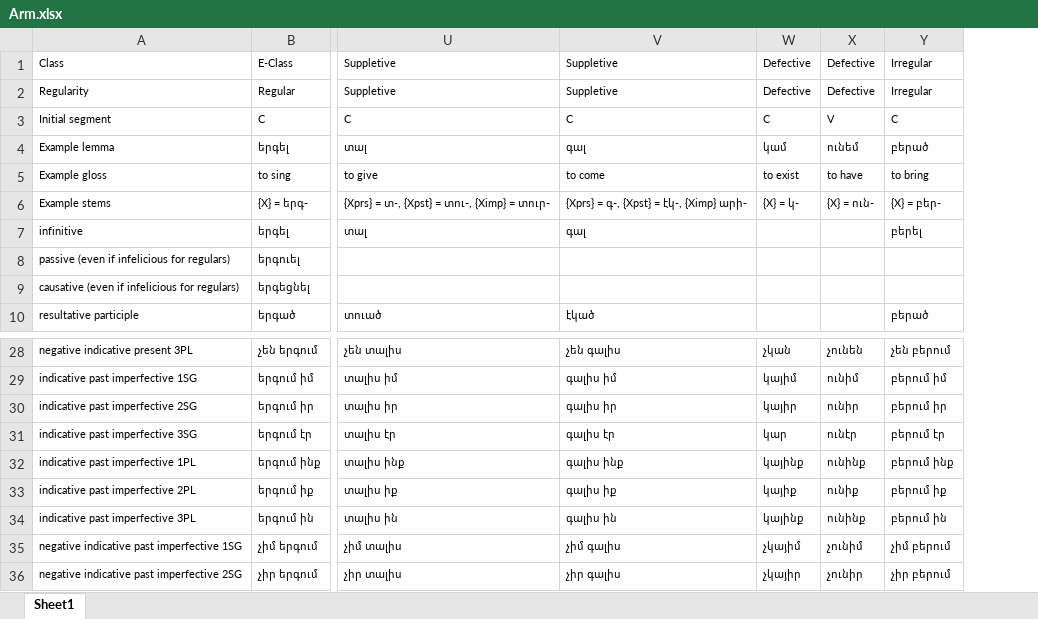
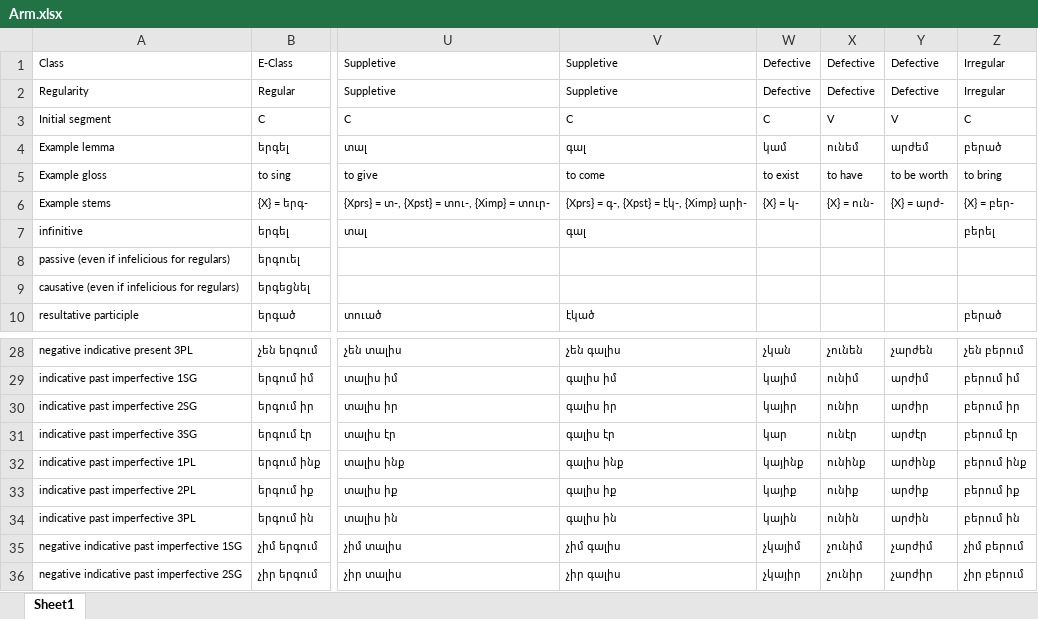
Before and after one commit to jhdeov/iranian_armenian, an Excel workbook: VerbConjugation/XLSX/Arm.xlsx, sheet Sheet1, drawn as a sheet; only a part is shown, gaps mark what is left out; values as stored, in another font and other column widths than the file's, no borders; the diff names each change by its address in the sheet, - before the commit and + after, or states it on an @@ line.

```diff
--- a/VerbConjugation/XLSX/Arm.xlsx (sheet Sheet1)
+++ b/VerbConjugation/XLSX/Arm.xlsx (sheet Sheet1)
+column Y, rows 1-6: Defective | Defective | V | արժեմ | to be worth | {X} = արժ-; rows 28-36: չարժեն | արժիմ | արժիր | արժէր | արժինք | արժիք | արժին | չարժիմ | չարժիր
-W34: կայինք
+W34: կային
-X34: ունինք
+X34: ունին
```
Also changed, not shown: VerbConjugation/XLSX/ArmStemmed.xlsx, VerbConjugation/XLSX/Trans.xlsx, 8 other files.
